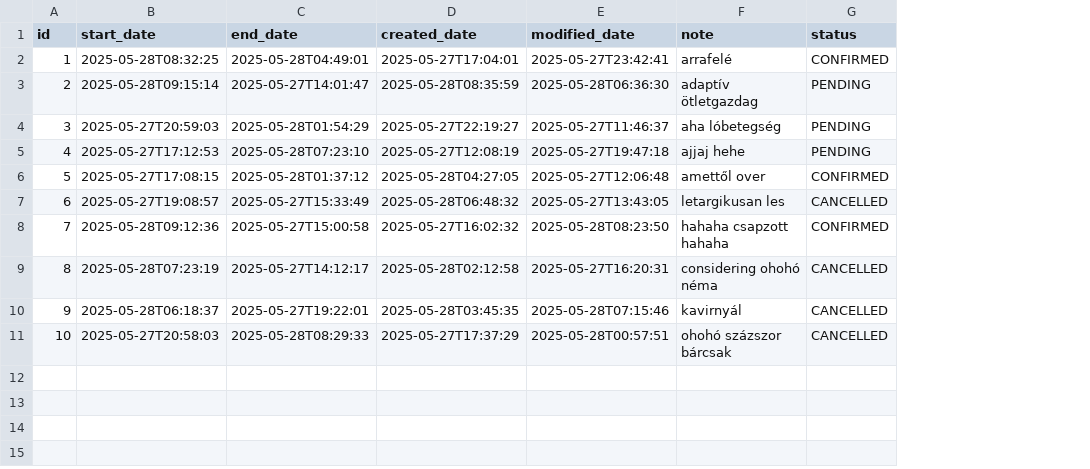
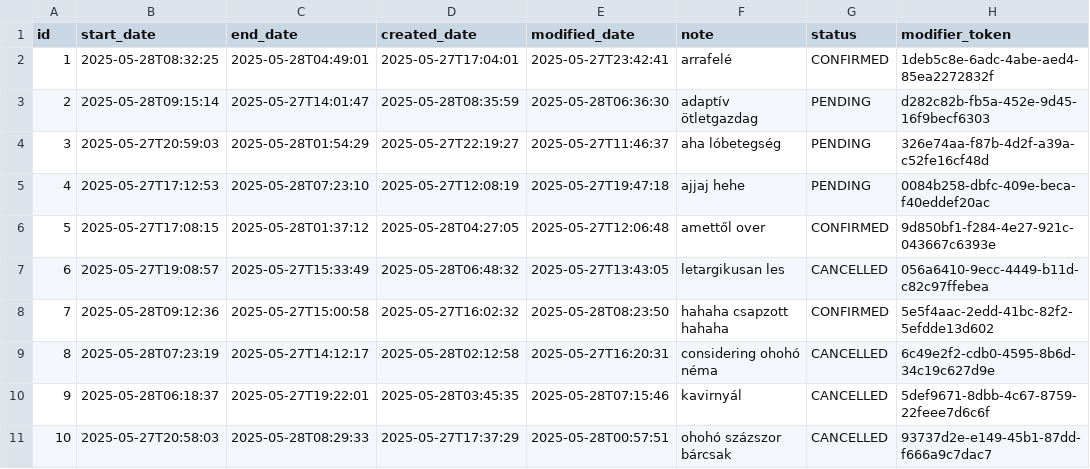
Before and after one commit to rkkcss/reservation_be, a CSV file: src/main/resources/config/liquibase/fake-data/appointment.csv, drawn as a sheet; the diff names each change by its address in the sheet, - before the commit and + after, or states it on an @@ line.

```diff
--- a/src/main/resources/config/liquibase/fake-data/appointment.csv
+++ b/src/main/resources/config/liquibase/fake-data/appointment.csv
+column H (modifier_token), rows 2-11: 1deb5c8e-6adc-4abe-aed4-85ea2272832f | d282c82b-fb5a-452e-9d45-16f9becf6303 | 326e74aa-f87b-4d2f-a39a-c52fe16cf48d | 0084b258-dbfc-409e-beca-f40eddef20ac | 9d850bf1-f284-4e27-921c-043667c6393e | 056a6410-9ecc-4449-b11d-c82c97ffebea | 5e5f4aac-2edd-41bc-82f2-5efdde13d602 | 6c49e2f2-cdb0-4595-8b6d-34c19c627d9e | 5def9671-8dbb-4c67-8759-22feee7d6c6f | 93737d2e-e149-45b1-87dd-f666a9c7dac7
```
Also changed, not shown: src/main/resources/config/liquibase/fake-data/business_rating.csv, 24 other files.
